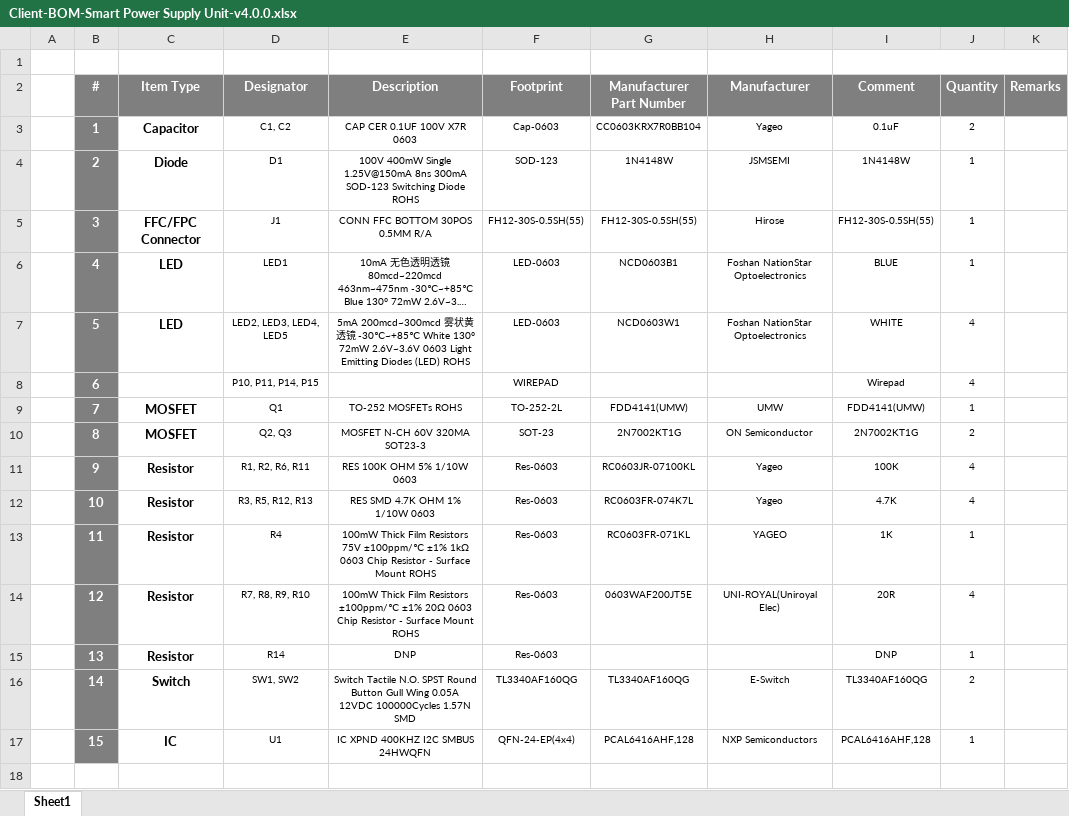
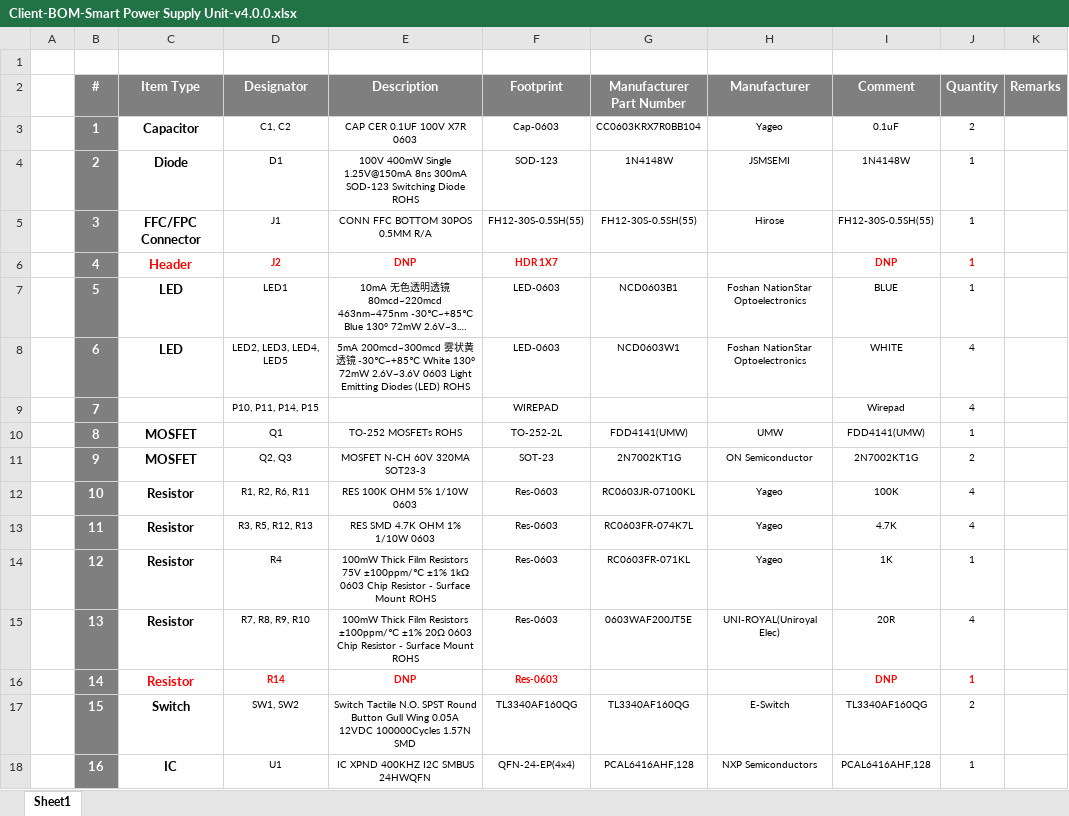
Before and after one commit to eSpark-Backup/gerholdvoorde-dronebms, an Excel workbook: Design Files/Smart-Power-Supply-v4.0.0/BOM/Client-BOM-Smart Power Supply Unit-v4.0.0.xlsx, sheet Sheet1, drawn as a sheet; long unchanged cells end in …; values as stored, in another font and other column widths than the file's, no borders; addresses are those after the commit; the diff names each change by its address in the sheet, - before the commit and + after, or states it on an @@ line.

Commit message:
#14 Fresh Deliverables Generated: Changes in library for J2 Header.

```diff
--- a/Design Files/Smart-Power-Supply-v4.0.0/BOM/Client-BOM-Smart Power Supply Unit-v4.0.0.xlsx (sheet Sheet1)
+++ b/Design Files/Smart-Power-Supply-v4.0.0/BOM/Client-BOM-Smart Power Supply Unit-v4.0.0.xlsx (sheet Sheet1)
+row 6:  | 4 | Header | J2 | DNP | HDR 1X7 |  |  | DNP | 1
-B7 (#): 4
+B7 (#): 5
-B8 (#): 5
+B8 (#): 6
-B9 (#): 6
+B9 (#): 7
-B10 (#): 7
+B10 (#): 8
-B11 (#): 8
+B11 (#): 9
-B12 (#): 9
+B12 (#): 10
-B13 (#): 10
+B13 (#): 11
-B14 (#): 11
+B14 (#): 12
-H14 (Manufacturer): YAGEO
+H14 (Manufacturer): Yageo
-B15 (#): 12
+B15 (#): 13
-B16 (#): 13
+B16 (#): 14
-C16:F16 text colour: black
+C16:F16 text colour: #FF0000
-D16:F16 bold: off
+D16:F16 bold: on
@@ I16:J16 bold: off → on, text colour: black → #FF0000 @@
-B17 (#): 14
+B17 (#): 15
-B18 (#): 15
+B18 (#): 16
```
Also changed, not shown: 52 other files.
